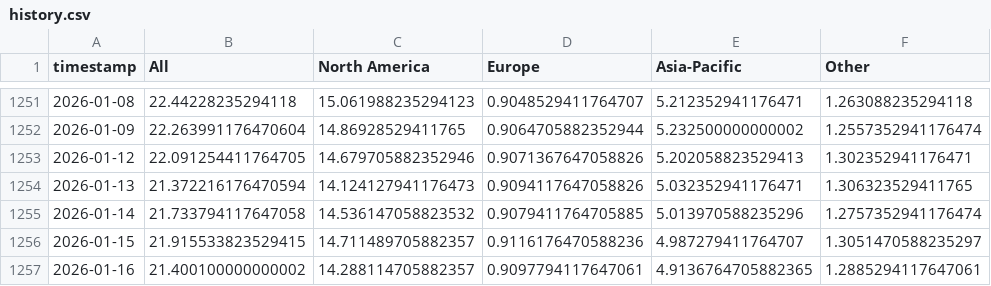
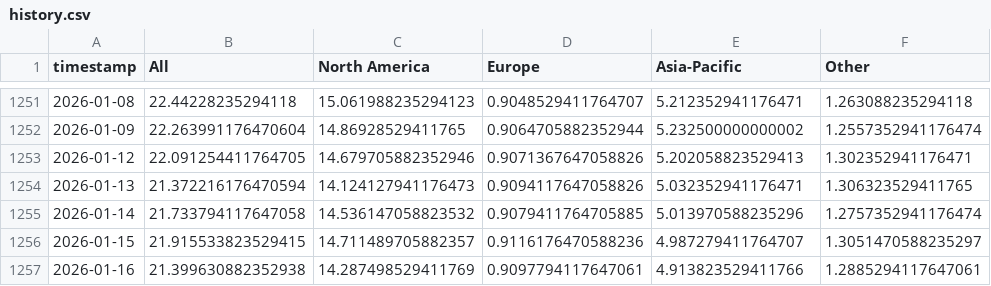
Before and after one commit to leavesnbeans/gaming-index, a CSV file: history.csv, drawn as a sheet; only a part is shown, gaps mark what is left out.

```diff
--- a/history.csv
+++ b/history.csv
@@ -1256,2 +1256,2 @@ timestamp,All,North America,Europe,Asia-Pacific,Other
 2026-01-15,21.915533823529415,14.711489705882357,0.9116176470588236,4.987279411764707,1.3051470588235297
-2026-01-16,21.400100000000002,14.288114705882357,0.9097794117647061,4.9136764705882365,1.2885294117647061
+2026-01-16,21.399630882352938,14.287498529411769,0.9097794117647061,4.913823529411766,1.2885294117647061
```
Also changed, not shown: 1 other file.
